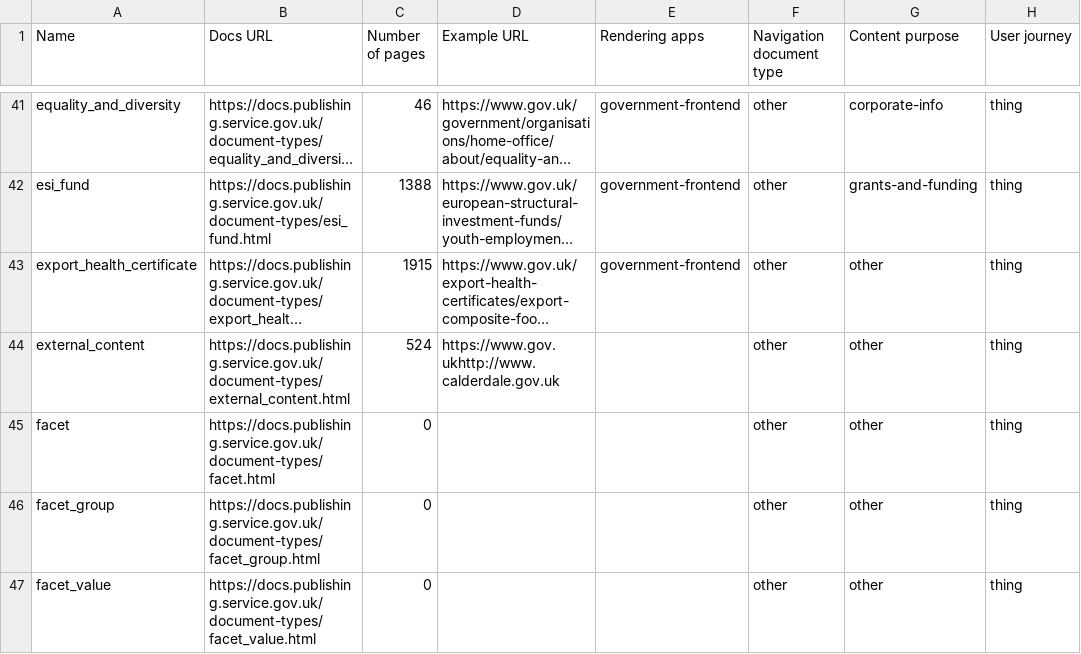
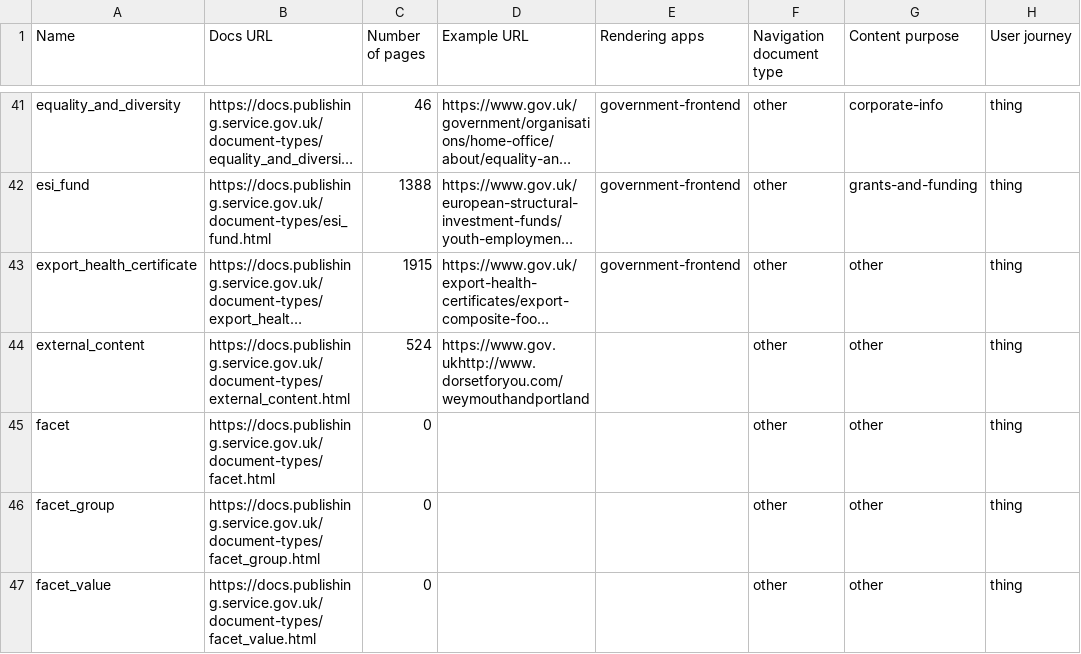
Before and after one commit to alphagov/govuk-developers, a CSV file: document-types.csv, drawn as a sheet; only a part is shown, gaps mark what is left out; long unchanged cells end in …; the diff covers the shown part only; the diff names each change by its address in the sheet, - before the commit and + after, or states it on an @@ line.

```diff
--- a/document-types.csv
+++ b/document-types.csv
-D44 (Example URL): https://www.gov.ukhttp://www.calderdale.gov.uk
+D44 (Example URL): https://www.gov.ukhttp://www.dorsetforyou.com/weymouthandportland
```
Also changed, not shown: 5 edited cells elsewhere in this file, 12 other files.
